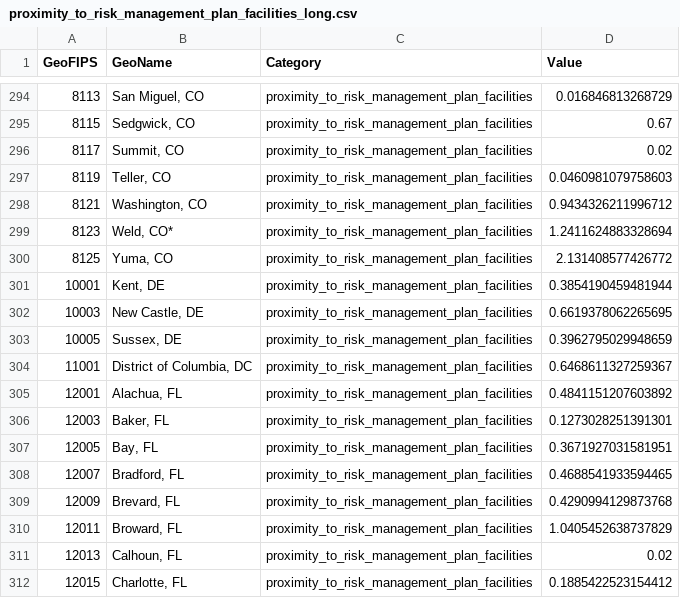
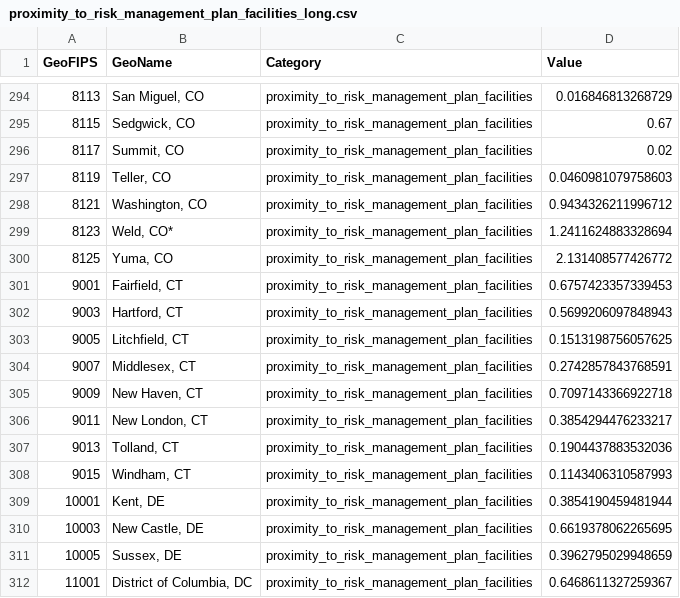
Before and after one commit to BasisResearch/cities, a CSV file: data/processed/proximity_to_risk_management_plan_facilities_long.csv, drawn as a sheet; only a part is shown, gaps mark what is left out; the shorter side is filled out with more unchanged rows; the diff names each change by its address in the sheet, - before the commit and + after, or states it on an @@ line.

```diff
--- a/data/processed/proximity_to_risk_management_plan_facilities_long.csv
+++ b/data/processed/proximity_to_risk_management_plan_facilities_long.csv
+row 301: 9001 | Fairfield, CT | proximity_to_risk_management_plan_facilities | 0.6757423357339453
+row 302: 9003 | Hartford, CT | proximity_to_risk_management_plan_facilities | 0.5699206097848943
+row 303: 9005 | Litchfield, CT | proximity_to_risk_management_plan_facilities | 0.1513198756057625
+row 304: 9007 | Middlesex, CT | proximity_to_risk_management_plan_facilities | 0.2742857843768591
+row 305: 9009 | New Haven, CT | proximity_to_risk_management_plan_facilities | 0.7097143366922718
+row 306: 9011 | New London, CT | proximity_to_risk_management_plan_facilities | 0.3854294476233217
+row 307: 9013 | Tolland, CT | proximity_to_risk_management_plan_facilities | 0.1904437883532036
+row 308: 9015 | Windham, CT | proximity_to_risk_management_plan_facilities | 0.1143406310587993
```
Also changed, not shown: data/processed/expected_agricultural_loss_rate_long.csv, data/processed/expected_population_loss_rate_std_long.csv, 53 other files.
